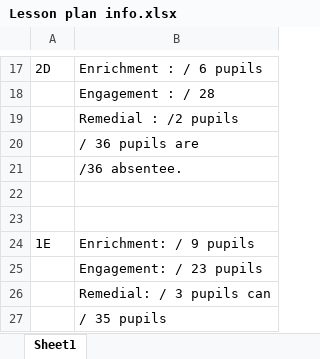
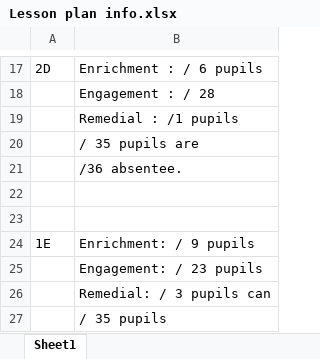
Before and after one commit to kw1983-maker/Pupils-tracker, an Excel workbook: pupils-tracker/docs/References/Lesson plan info.xlsx, sheet Sheet1, drawn as a sheet; only a part is shown, gaps mark what is left out; values as stored, in another font and other column widths than the file's, no borders; the diff names each change by its address in the sheet, - before the commit and + after, or states it on an @@ line.

```diff
--- a/pupils-tracker/docs/References/Lesson plan info.xlsx (sheet Sheet1)
+++ b/pupils-tracker/docs/References/Lesson plan info.xlsx (sheet Sheet1)
-B19: Remedial : /2 pupils
+B19: Remedial : /1 pupils
-B20: / 36 pupils are
+B20: / 35 pupils are
```
Also changed, not shown: pupils-tracker/docs/References/namelist.xlsx, 4 other files.
